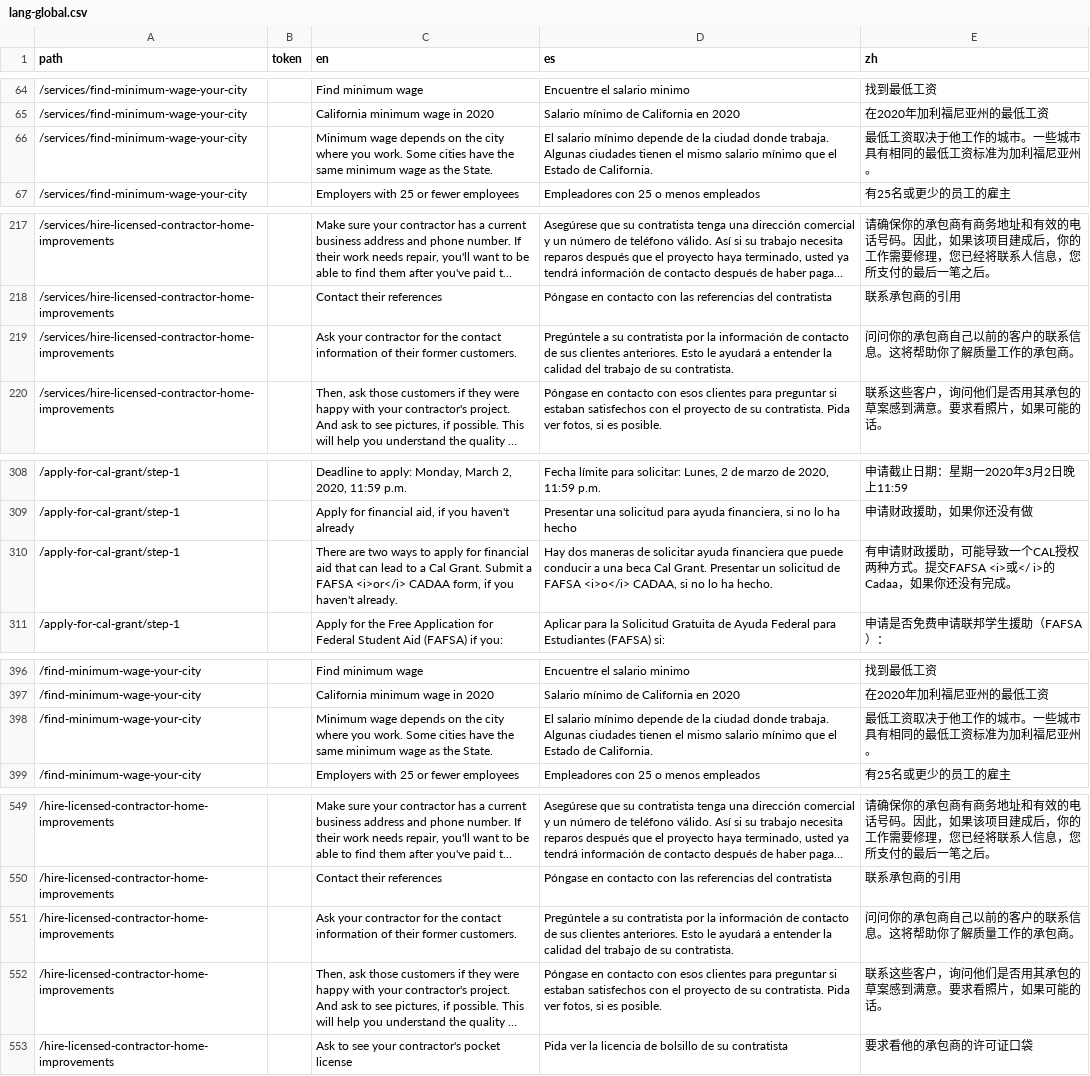
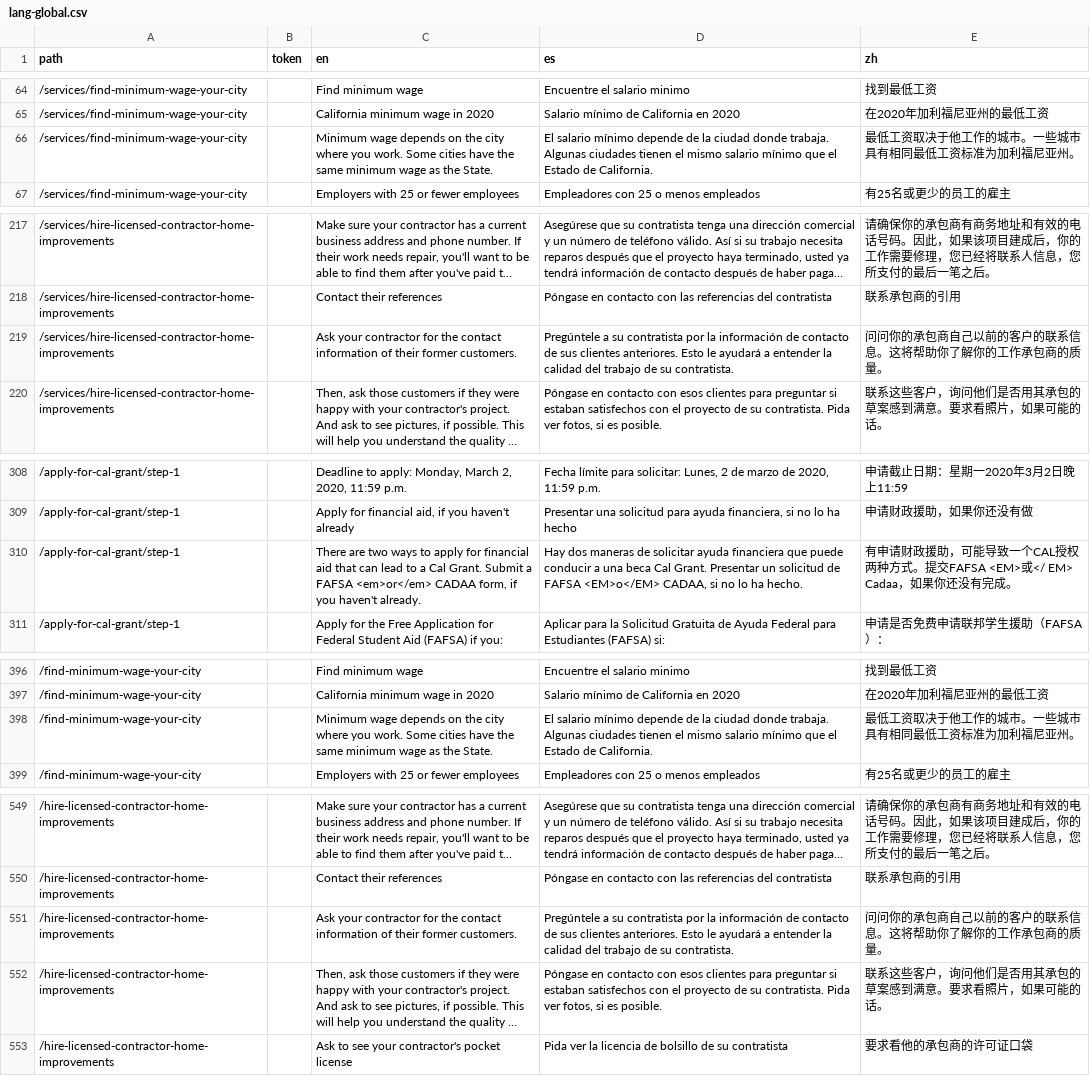
Before and after one commit to cagov/Alpha, a CSV file: src/lang-global.csv, drawn as a sheet; only a part is shown, gaps mark what is left out; long unchanged cells end in …; the diff names each change by its address in the sheet, - before the commit and + after, or states it on an @@ line.

```diff
--- a/src/lang-global.csv
+++ b/src/lang-global.csv
-E66 (zh): 最低工资取决于他工作的城市。一些城市具有相同的最低工资标准为加利福尼亚州。
+E66 (zh): 最低工资取决于他工作的城市。一些城市具有相同最低工资标准为加利福尼亚州。
-E219 (zh): 问问你的承包商自己以前的客户的联系信息。这将帮助你了解质量工作的承包商。
+E219 (zh): 问问你的承包商自己以前的客户的联系信息。这将帮助你了解你的工作承包商的质量。
-C310 (en): …a FAFSA <i>or</i> CADAA form,…
+C310 (en): …a FAFSA <em>or</em> CADAA form,…
-D310 (es): …de FAFSA <i>o</i> CADAA, si…
+D310 (es): …de FAFSA <EM>o</EM> CADAA, si…
-E310 (zh): …。提交FAFSA <i>或</ i>的Cadaa，如果…
+E310 (zh): …。提交FAFSA <EM>或</ EM> Cadaa，如果…
-E398 (zh): 最低工资取决于他工作的城市。一些城市具有相同的最低工资标准为加利福尼亚州。
+E398 (zh): 最低工资取决于他工作的城市。一些城市具有相同最低工资标准为加利福尼亚州。
-E551 (zh): 问问你的承包商自己以前的客户的联系信息。这将帮助你了解质量工作的承包商。
+E551 (zh): 问问你的承包商自己以前的客户的联系信息。这将帮助你了解你的工作承包商的质量。
```
Also changed, not shown: 1 other file.
